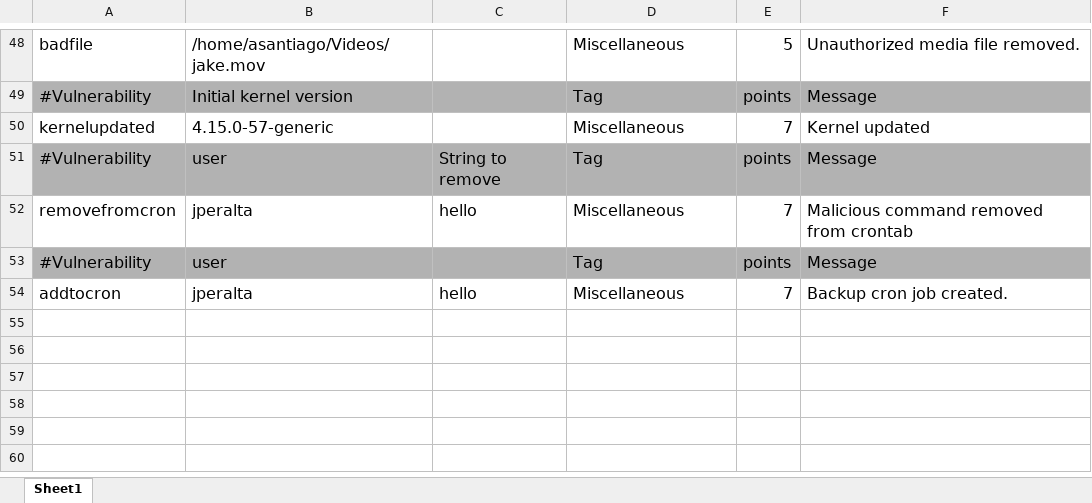
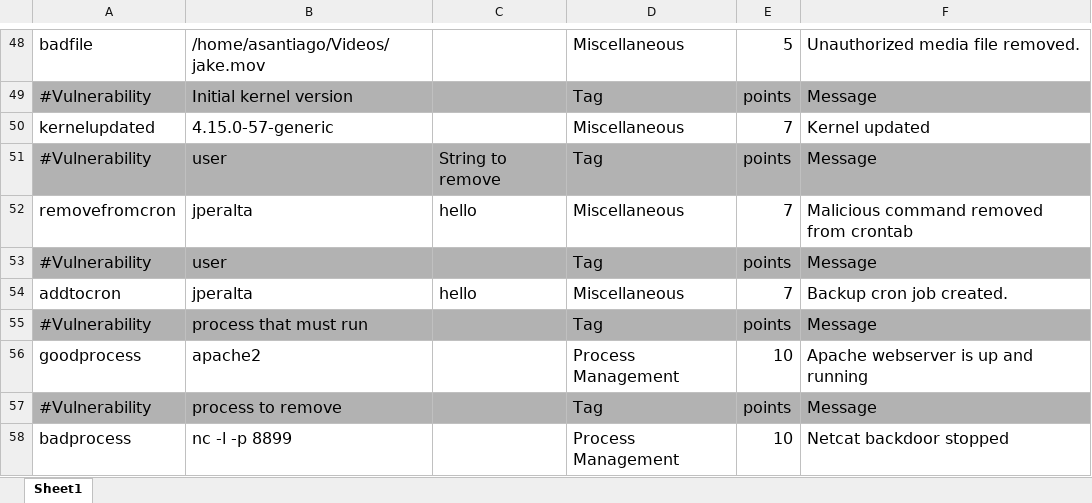
Before and after one commit to FWSquatch/pysel, an Excel workbook: config.xlsx, sheet Sheet1, drawn as a sheet; only a part is shown, gaps mark what is left out; values as stored, in another font and other column widths than the file's, no borders; the diff names each change by its address in the sheet, - before the commit and + after, or states it on an @@ line.

```diff
--- a/config.xlsx (sheet Sheet1)
+++ b/config.xlsx (sheet Sheet1)
+row 55: #Vulnerability | process that must run |  | Tag | points | Message
+row 56: goodprocess | apache2 |  | Process Management | 10 | Apache webserver is up and running
+row 57: #Vulnerability | process to remove |  | Tag | points | Message
+row 58: badprocess | nc -l -p 8899 |  | Process Management | 10 | Netcat backdoor stopped
```
Also changed, not shown: 13 other files.
